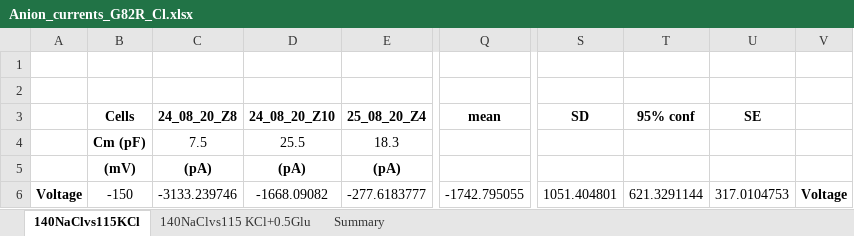
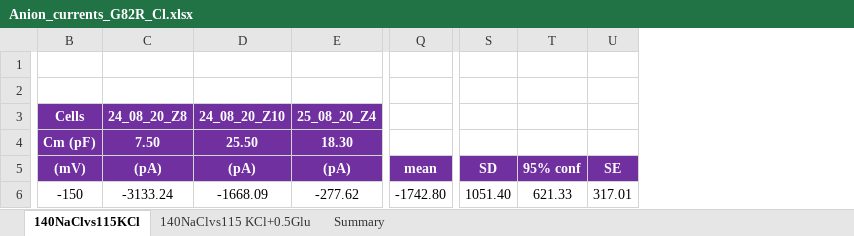
Before and after one commit to peterkovermann/epileptic_encephalopathy_1, an Excel workbook: Anion_currents_G82R_Cl.xlsx, sheet 140NaClvs115KCl, drawn as a sheet; only a part is shown, gaps mark what is left out; values as stored, in another font and other column widths than the file's, no borders; removed rows and columns are numbered as before the commit, all else as after; the diff covers the shown part only; the diff names each change by its address in the sheet, - before the commit and + after, or states it on an @@ line.

```diff
--- a/Anion_currents_G82R_Cl.xlsx (sheet 140NaClvs115KCl)
+++ b/Anion_currents_G82R_Cl.xlsx (sheet 140NaClvs115KCl)
-column A, row 6: Voltage
-column Q (mean), row 6: -1742.795055
+column Q, rows 5-6: mean | -1742.80
-column S (SD), row 6: 1051.404801
-column T (95% conf), row 6: 621.3291144
-column U (SE), row 6: 317.0104753
-column V, row 6: Voltage
+column S, rows 5-6: SD | 1051.40
+column T, rows 5-6: 95% conf | 621.33
+column U, rows 5-6: SE | 317.01
@@ B3:E5 fill: none → #7030A0, text colour: black → #FFFFFF @@
-C4 (24_08_20_Z8): 7.5
+C4 (24_08_20_Z8): 7.50
-C4:E4 bold: off
+C4:E4 bold: on
-D4 (24_08_20_Z10): 25.5
+D4 (24_08_20_Z10): 25.50
-E4 (25_08_20_Z4): 18.3
+E4 (25_08_20_Z4): 18.30
-C6 (24_08_20_Z8): -3133.239746
+C6 (24_08_20_Z8): -3133.24
-D6 (24_08_20_Z10): -1668.09082
+D6 (24_08_20_Z10): -1668.09
-E6 (25_08_20_Z4): -277.6183777
+E6 (25_08_20_Z4): -277.62
```
Also changed, not shown: 1 added column, 567 edited cells and cell formats elsewhere in this sheet, sheet 140NaClvs115 KCl+0.5Glu, sheet Summary, charts or pictures.
